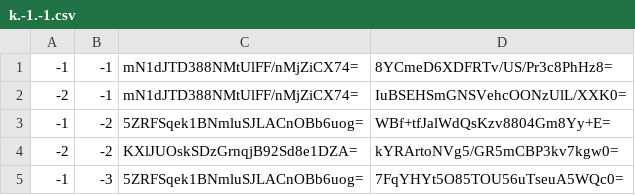
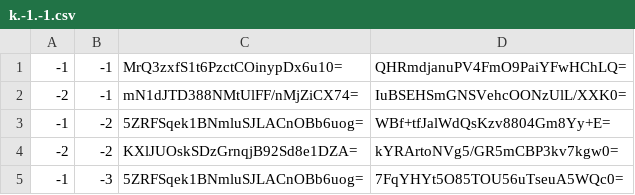
Before and after one commit to GrimCraftMaps/Escapism_Nether, a CSV file: tiles/zoom.-2/metadata/k.-1.-1.csv, drawn as a sheet.

```diff
--- a/tiles/zoom.-2/metadata/k.-1.-1.csv
+++ b/tiles/zoom.-2/metadata/k.-1.-1.csv
@@ -1,2 +1,2 @@
--1,-1,mN1dJTD388NMtUlFF/nMjZiCX74=,8YCmeD6XDFRTv/US/Pr3c8PhHz8=
+-1,-1,MrQ3zxfS1t6PzctCOinypDx6u10=,QHRmdjanuPV4FmO9PaiYFwHChLQ=
 -2,-1,mN1dJTD388NMtUlFF/nMjZiCX74=,IuBSEHSmGNSVehcOONzUlL/XXK0=
```
Also changed, not shown: tiles/zoom.-1/metadata/k.-1.-1.csv, tiles/zoom.-1/metadata/k.0.-1.csv, 11 other files.
